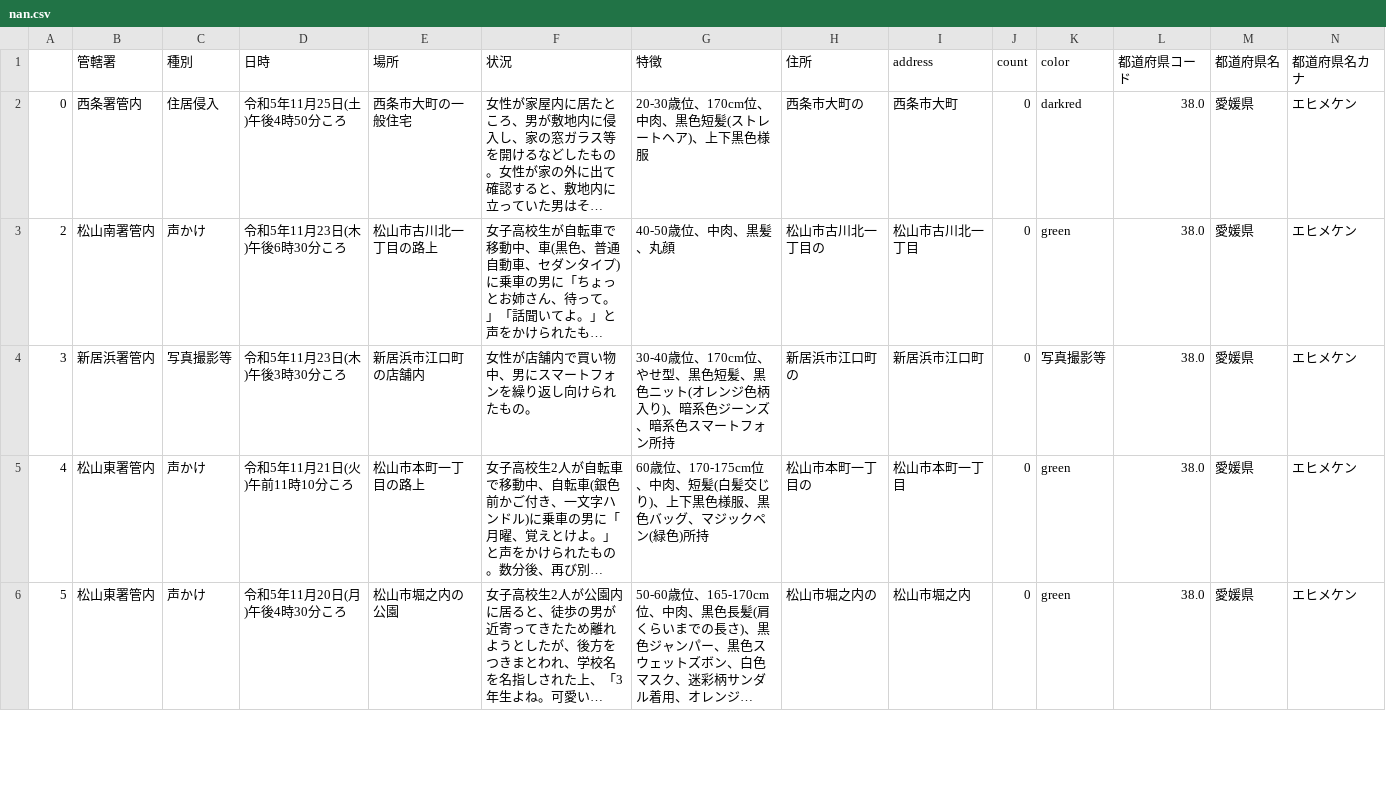
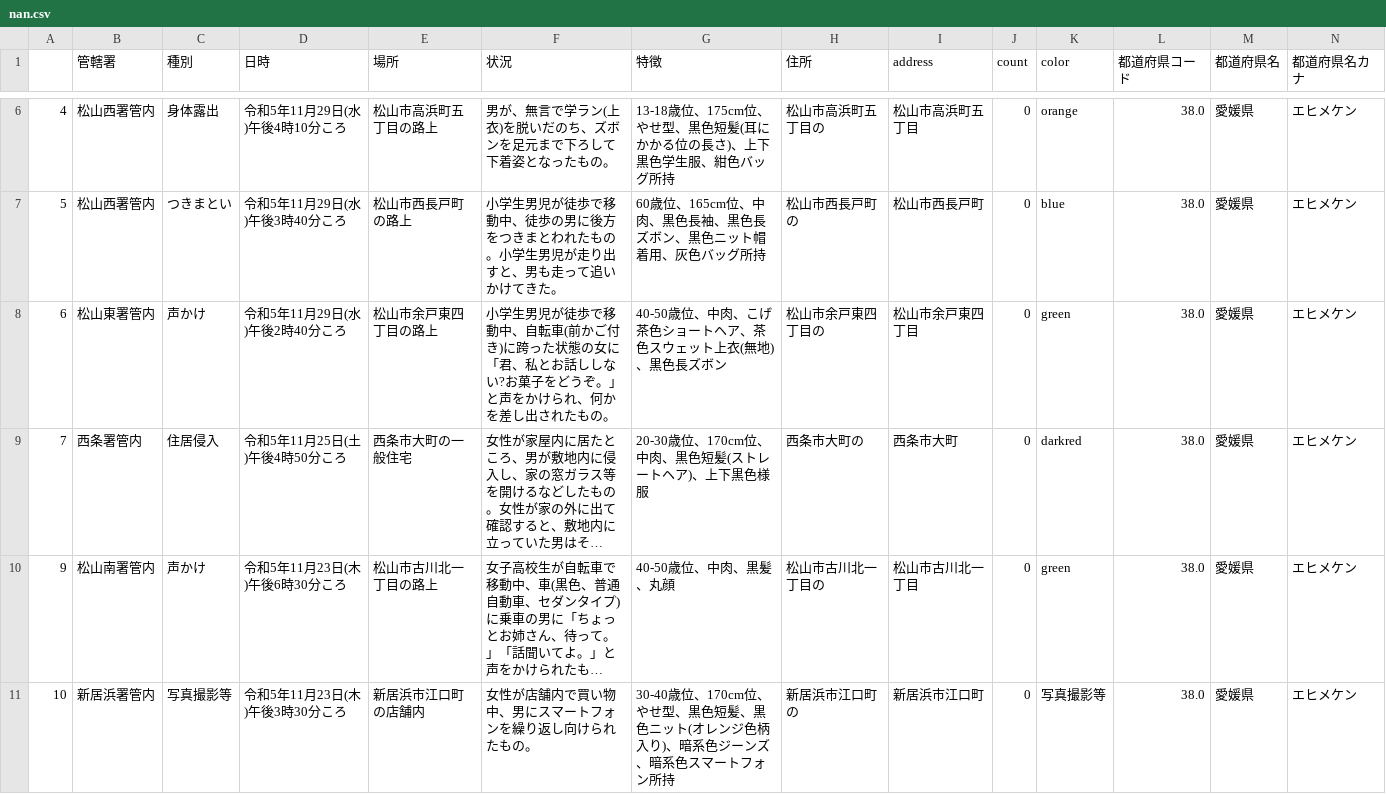
Before and after one commit to imabari/fushinsha_map, a CSV file: nan.csv, drawn as a sheet; only a part is shown, gaps mark what is left out; the shorter side is filled out with more unchanged rows; long unchanged cells end in …; addresses are those after the commit; rows hold the shown columns only; the diff covers the shown part only; the diff names each change by its address in the sheet, - before the commit and + after, or states it on an @@ line.

```diff
--- a/nan.csv
+++ b/nan.csv
+row 6: 4 | 松山西署管内 | 身体露出 | 令和5年11月29日(水)午後4時10分ころ | 松山市高浜町五丁目の路上 | 男が、無言で学ラン(上衣)を脱いだのち、ズボンを足元まで下ろして下着姿となったもの。 | 13-18歳位、175cm位、やせ型、黒色短髪(耳にかかる位の長さ)、上下黒色学生服、紺色バッグ所持 | 松山市高浜町五丁目の | 松山市高浜町五丁目 | 0 | orange | 38.0 | 愛媛県 | エヒメケン
+row 7: 5 | 松山西署管内 | つきまとい | 令和5年11月29日(水)午後3時40分ころ | 松山市西長戸町の路上 | 小学生男児が徒歩で移動中、徒歩の男に後方をつきまとわれたもの。小学生男児が走り出すと、男も走って追いかけてきた。 | 60歳位、165cm位、中肉、黒色長袖、黒色長ズボン、黒色ニット帽着用、灰色バッグ所持 | 松山市西長戸町の | 松山市西長戸町 | 0 | blue | 38.0 | 愛媛県 | エヒメケン
+row 8: 6 | 松山東署管内 | 声かけ | 令和5年11月29日(水)午後2時40分ころ | 松山市余戸東四丁目の路上 | 小学生男児が徒歩で移動中、自転車(前かご付き)に跨った状態の女に「君、私とお話ししない?お菓子をどうぞ。」と声をかけられ、何かを差し出されたもの。 | 40-50歳位、中肉、こげ茶色ショートヘア、茶色スウェット上衣(無地)、黒色長ズボン | 松山市余戸東四丁目の | 松山市余戸東四丁目 | 0 | green | 38.0 | 愛媛県 | エヒメケン
@@ column A renumbered from row 9 down @@
```
Also changed, not shown: 4 added rows and 3 edited cells elsewhere in this file, ehime.csv, 1 other file.
